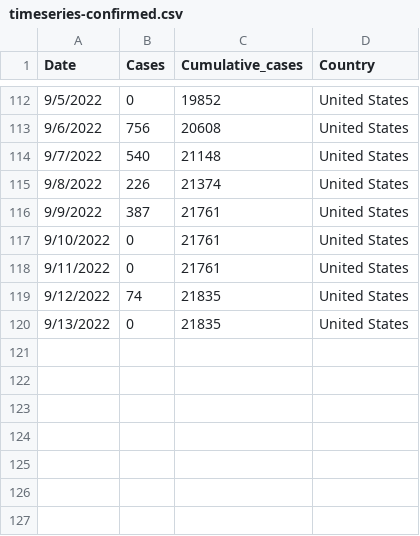
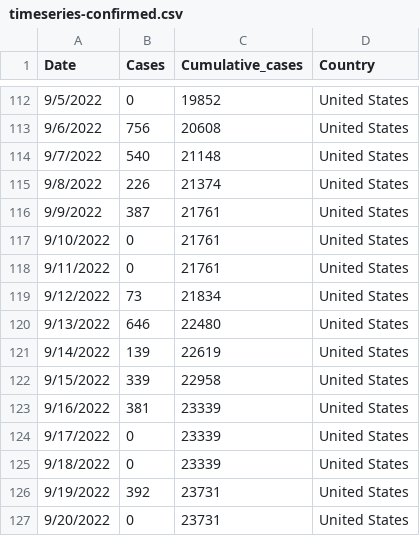
Before and after one commit to dataguy2020/MonkeyPox, a CSV file: dataset/World/Global.Health/timeseries-confirmed.csv, drawn as a sheet; only a part is shown, gaps mark what is left out.

Commit message:
Update timeseries-confirmed.csv

```diff
--- a/dataset/World/Global.Health/timeseries-confirmed.csv
+++ b/dataset/World/Global.Health/timeseries-confirmed.csv
@@ -118,3 +118,10 @@ Date,Cases,Cumulative_cases,Country
 9/11/2022,0,21761,United States
-9/12/2022,74,21835,United States
-9/13/2022,0,21835,United States
+9/12/2022,73,21834,United States
+9/13/2022,646,22480,United States
+9/14/2022,139,22619,United States
+9/15/2022,339,22958,United States
+9/16/2022,381,23339,United States
+9/17/2022,0,23339,United States
+9/18/2022,0,23339,United States
+9/19/2022,392,23731,United States
+9/20/2022,0,23731,United States
```
